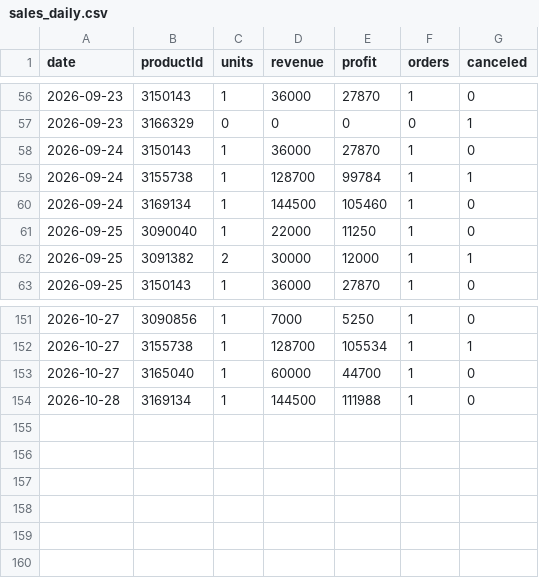
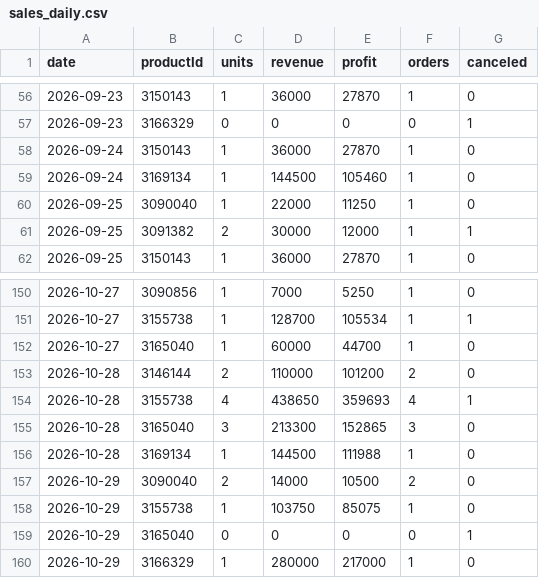
Before and after one commit to ckimework-commits/uzum-1701-dashboard, a CSV file: data/sales_daily.csv, drawn as a sheet; only a part is shown, gaps mark what is left out.

```diff
--- a/data/sales_daily.csv
+++ b/data/sales_daily.csv
@@ -58,3 +58,2 @@ date,productId,units,revenue,profit,orders,canceled
 2026-09-24,3150143,1,36000,27870,1,0
-2026-09-24,3155738,1,128700,99784,1,1
 2026-09-24,3169134,1,144500,105460,1,0
@@ -153,2 +152,9 @@ date,productId,units,revenue,profit,orders,canceled
 2026-10-27,3165040,1,60000,44700,1,0
+2026-10-28,3146144,2,110000,101200,2,0
+2026-10-28,3155738,4,438650,359693,4,1
+2026-10-28,3165040,3,213300,152865,3,0
 2026-10-28,3169134,1,144500,111988,1,0
+2026-10-29,3090040,2,14000,10500,2,0
+2026-10-29,3155738,1,103750,85075,1,0
+2026-10-29,3165040,0,0,0,0,1
+2026-10-29,3166329,1,280000,217000,1,0
```
Also changed, not shown: data/portfolio_log.csv, 1 other file.
